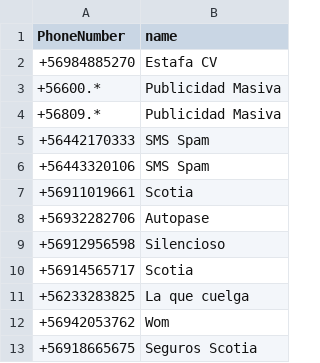
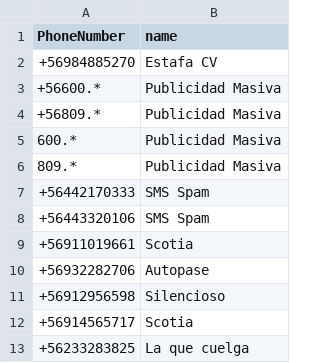
Before and after one commit to racuna/SpamChile, a CSV file: ChileSpam.csv, drawn as a sheet; only a part is shown; the shorter side is filled out with more unchanged rows; the diff names each change by its address in the sheet, - before the commit and + after, or states it on an @@ line.

Commit message:
Update ChileSpam.csv
600.*,Publicidad Masiva
809.*,Publicidad Masiva

```diff
--- a/ChileSpam.csv
+++ b/ChileSpam.csv
+row 5: 600.* | Publicidad Masiva
+row 6: 809.* | Publicidad Masiva
```
